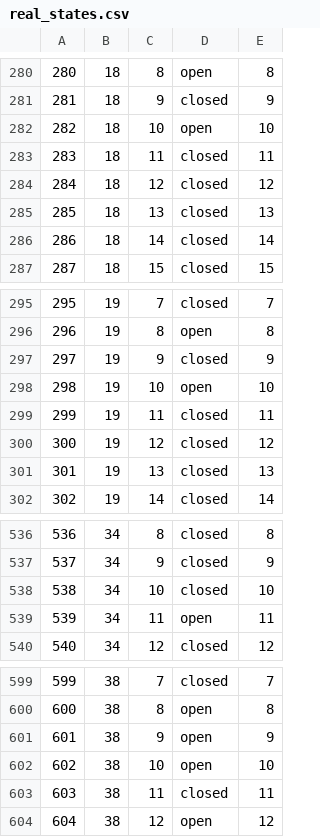
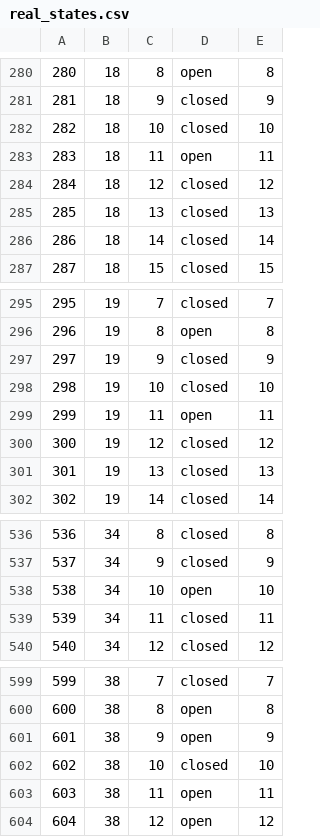
Before and after one commit to james-barnard/nitrobrew, a CSV file: data/real_states.csv, drawn as a sheet; only a part is shown, gaps mark what is left out; the diff covers the shown part only.

```diff
--- a/data/real_states.csv
+++ b/data/real_states.csv
@@ -281,4 +281,4 @@
 281,18,9,closed,9
-282,18,10,open,10
-283,18,11,closed,11
+282,18,10,closed,10
+283,18,11,open,11
 284,18,12,closed,12
@@ -297,4 +297,4 @@
 297,19,9,closed,9
-298,19,10,open,10
-299,19,11,closed,11
+298,19,10,closed,10
+299,19,11,open,11
 300,19,12,closed,12
@@ -537,4 +537,4 @@
 537,34,9,closed,9
-538,34,10,closed,10
-539,34,11,open,11
+538,34,10,open,10
+539,34,11,closed,11
 540,34,12,closed,12
@@ -601,4 +601,4 @@
 601,38,9,open,9
-602,38,10,open,10
-603,38,11,closed,11
+602,38,10,closed,10
+603,38,11,open,11
 604,38,12,open,12
```
Also changed, not shown: 10 edited cells elsewhere in this file.
